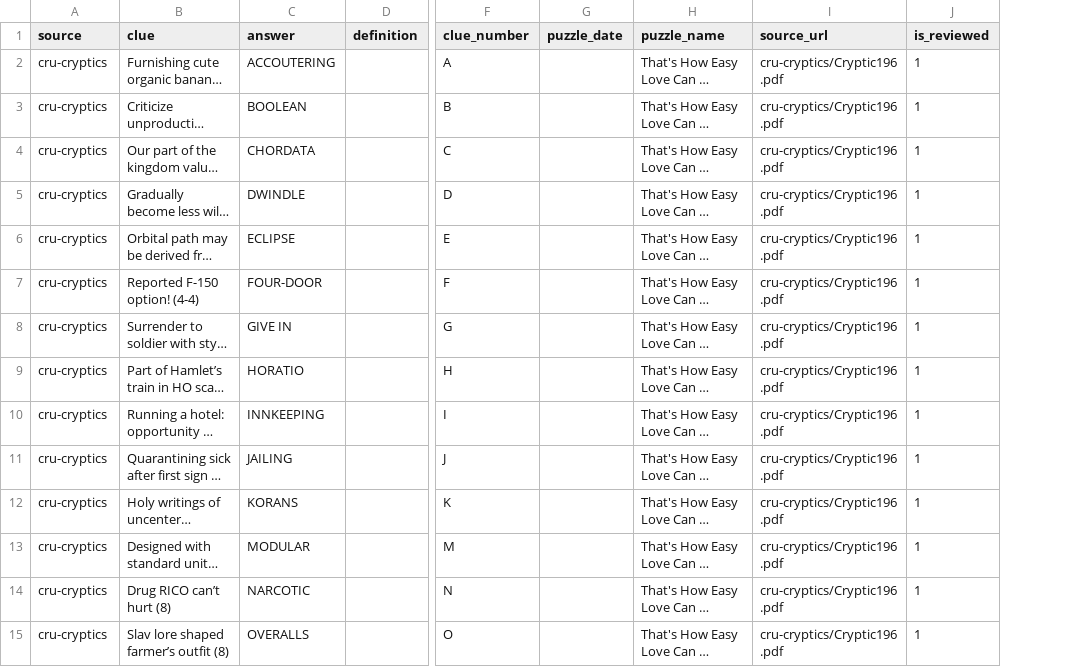
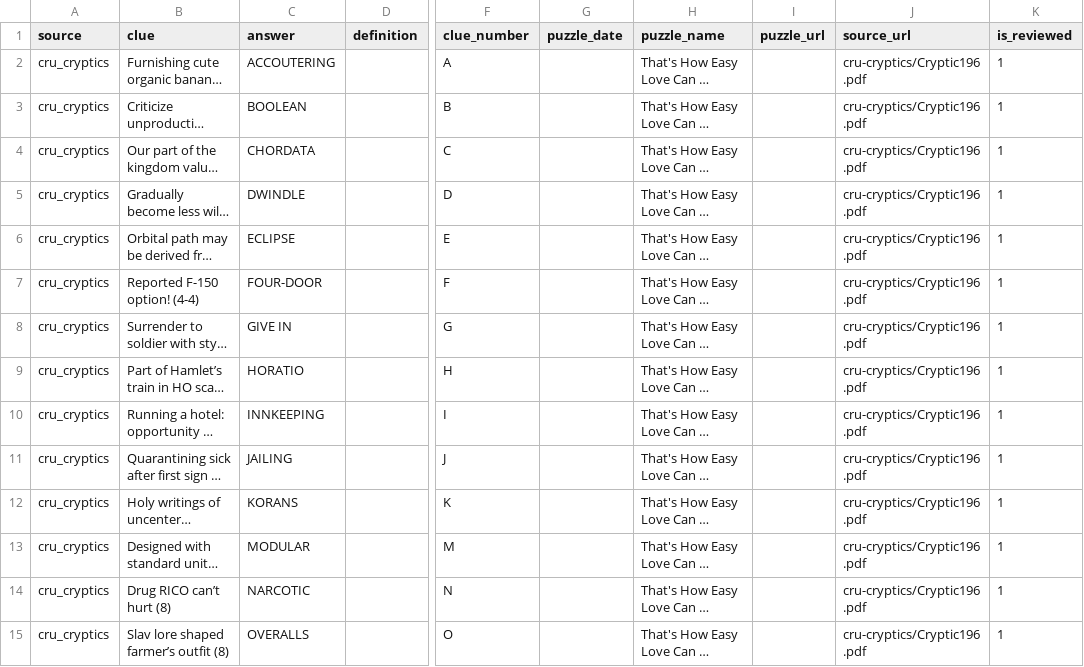
Before and after one commit to eigenfoo/cryptics, a CSV file: data/cru-cryptics-pdf.csv, drawn as a sheet; only a part is shown, gaps mark what is left out; long unchanged cells end in …; the diff covers the shown part only; the diff names each change by its address in the sheet, - before the commit and + after, or states it on an @@ line.

Commit message:
Update csv

```diff
--- a/data/cru-cryptics-pdf.csv
+++ b/data/cru-cryptics-pdf.csv
+column I (puzzle_url), empty
-A2:A15 (source): cru-cryptics
+A2:A15 (source): cru_cryptics
```
Also changed, not shown: 56 edited cells elsewhere in this file.
